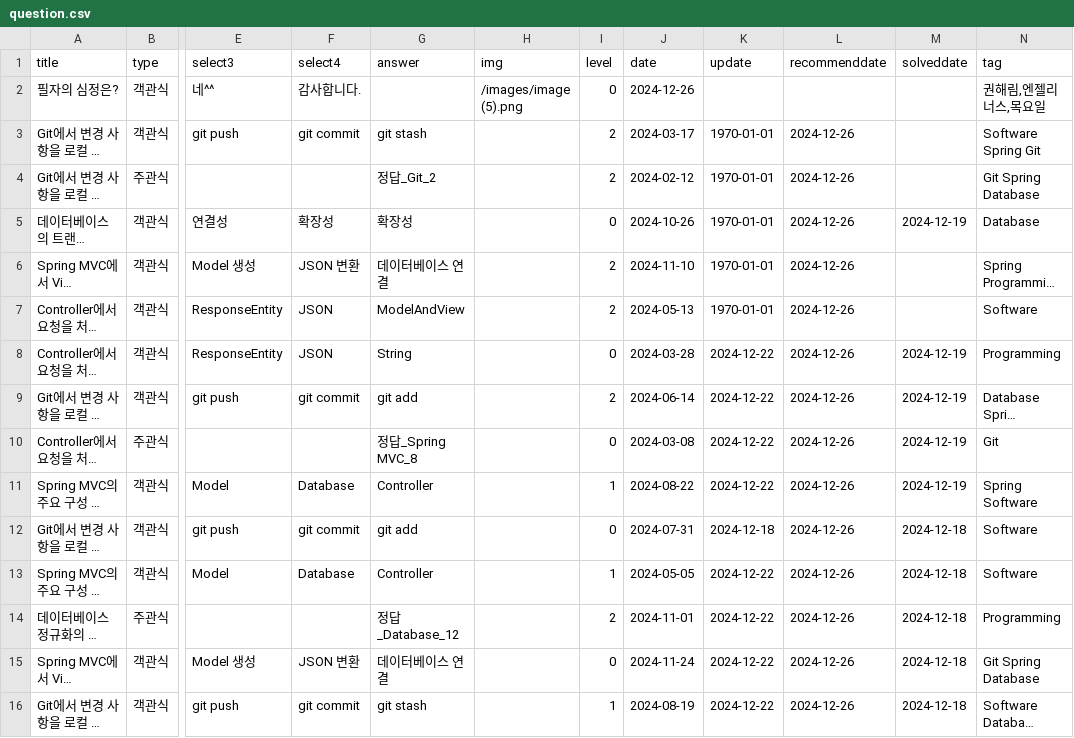
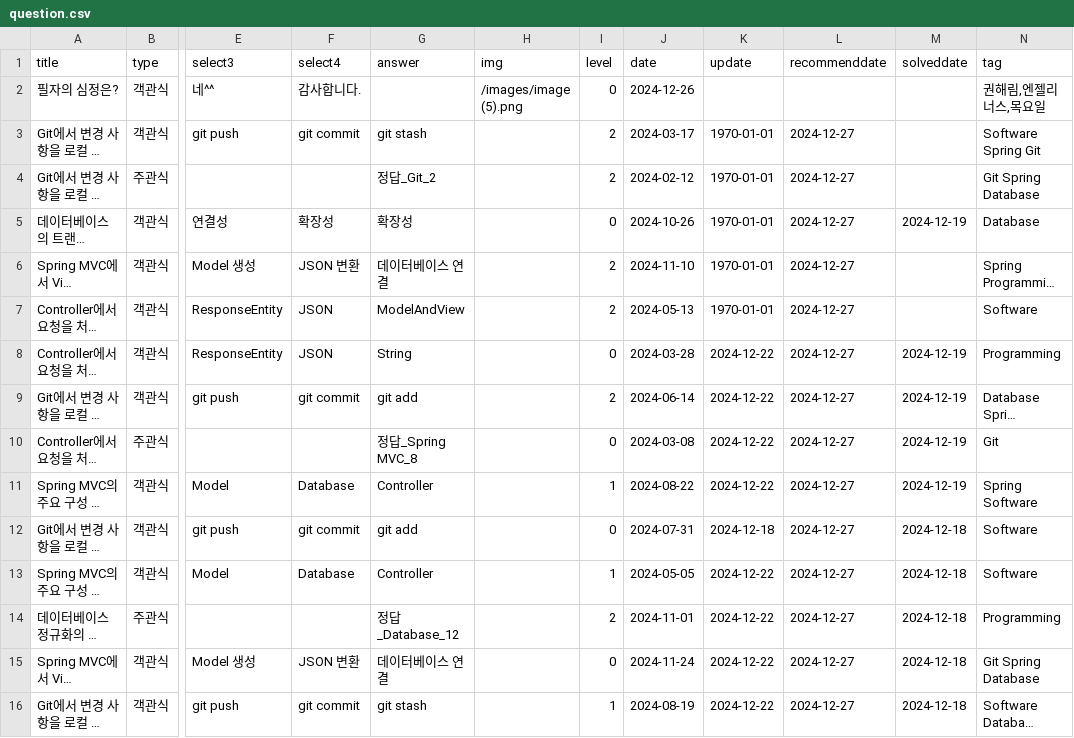
Before and after one commit to HowAboutQuestion/Legacy-HowAboutQuestion, a CSV file: public/question.csv, drawn as a sheet; only a part is shown, gaps mark what is left out; long unchanged cells end in …; the diff covers the shown part only; the diff names each change by its address in the sheet, - before the commit and + after, or states it on an @@ line.

```diff
--- a/public/question.csv
+++ b/public/question.csv
-L3:L16 (recommenddate): 2024-12-26
+L3:L16 (recommenddate): 2024-12-27
```
Also changed, not shown: 36 edited cells elsewhere in this file, 5 other files.
